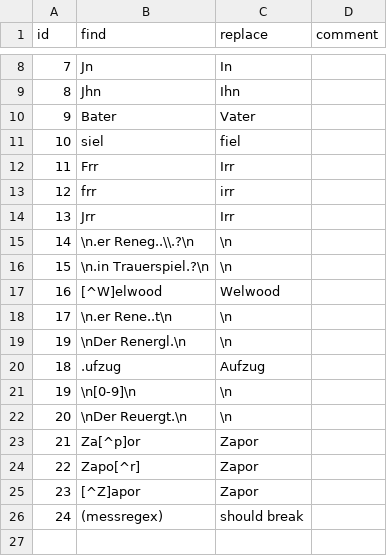
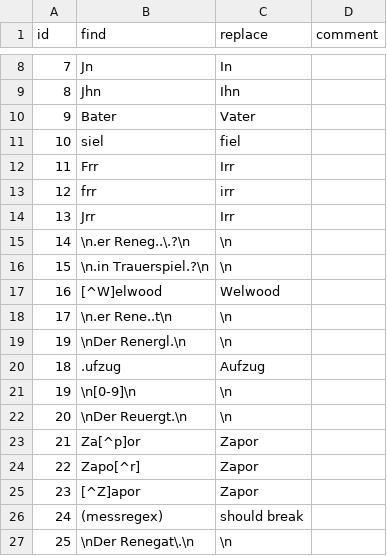
Before and after one commit to esteeschwarz/ETCRA5_dd23, a CSV file: bgltr/ocr/actuel/breithaupt/repldf.csv, drawn as a sheet; only a part is shown, gaps mark what is left out.

Commit message:
upd, renegat incl. footnotes and <l> wks.

```diff
--- a/bgltr/ocr/actuel/breithaupt/repldf.csv
+++ b/bgltr/ocr/actuel/breithaupt/repldf.csv
@@ -14,3 +14,3 @@ id,find,replace,comment
 13,Jrr,Irr,
-14,\n.er Reneg..\\.?\n,"\n",
+14,\n.er Reneg..\.?\n,"\n",
 15,\n.in Trauerspiel.?\n,"\n",
@@ -26 +26,2 @@ id,find,replace,comment
 24,(messregex),should break,
+25,\nDer Renegat\.\n,"\n",
```
Also changed, not shown: 6 other files.
